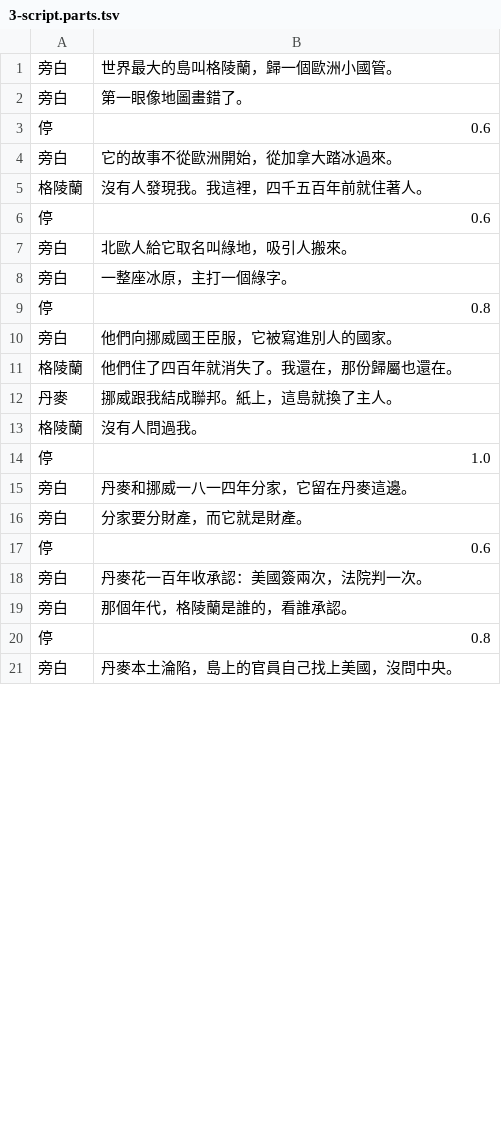
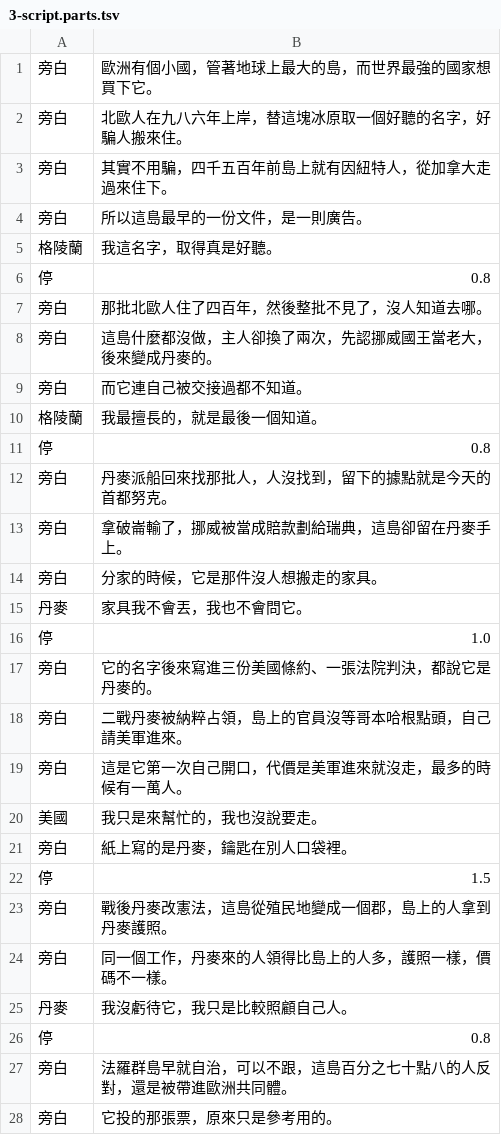
Before and after one commit to ifishlin/geo-pipeline, a TSV file: geo/stories/trump-greenland/3-script.parts.tsv, drawn as a sheet; only a part is shown; the diff covers the shown part only.

```diff
--- a/geo/stories/trump-greenland/3-script.parts.tsv
+++ b/geo/stories/trump-greenland/3-script.parts.tsv
@@ -1,21 +1,28 @@
-旁白	世界最大的島叫格陵蘭，歸一個歐洲小國管。
-旁白	第一眼像地圖畫錯了。
-停	0.6
-旁白	它的故事不從歐洲開始，從加拿大踏冰過來。
-格陵蘭	沒有人發現我。我這裡，四千五百年前就住著人。
-停	0.6
-旁白	北歐人給它取名叫綠地，吸引人搬來。
-旁白	一整座冰原，主打一個綠字。
+旁白	歐洲有個小國，管著地球上最大的島，而世界最強的國家想買下它。
+旁白	北歐人在九八六年上岸，替這塊冰原取一個好聽的名字，好騙人搬來住。
+旁白	其實不用騙，四千五百年前島上就有因紐特人，從加拿大走過來住下。
+旁白	所以這島最早的一份文件，是一則廣告。
+格陵蘭	我這名字，取得真是好聽。
 停	0.8
-旁白	他們向挪威國王臣服，它被寫進別人的國家。
-格陵蘭	他們住了四百年就消失了。我還在，那份歸屬也還在。
-丹麥	挪威跟我結成聯邦。紙上，這島就換了主人。
-格陵蘭	沒有人問過我。
+旁白	那批北歐人住了四百年，然後整批不見了，沒人知道去哪。
+旁白	這島什麼都沒做，主人卻換了兩次，先認挪威國王當老大，後來變成丹麥的。
+旁白	而它連自己被交接過都不知道。
+格陵蘭	我最擅長的，就是最後一個知道。
+停	0.8
+旁白	丹麥派船回來找那批人，人沒找到，留下的據點就是今天的首都努克。
+旁白	拿破崙輸了，挪威被當成賠款劃給瑞典，這島卻留在丹麥手上。
+旁白	分家的時候，它是那件沒人想搬走的家具。
+丹麥	家具我不會丟，我也不會問它。
 停	1.0
-旁白	丹麥和挪威一八一四年分家，它留在丹麥這邊。
-旁白	分家要分財產，而它就是財產。
-停	0.6
-旁白	丹麥花一百年收承認：美國簽兩次，法院判一次。
-旁白	那個年代，格陵蘭是誰的，看誰承認。
+旁白	它的名字後來寫進三份美國條約、一張法院判決，都說它是丹麥的。
+旁白	二戰丹麥被納粹占領，島上的官員沒等哥本哈根點頭，自己請美軍進來。
+旁白	這是它第一次自己開口，代價是美軍進來就沒走，最多的時候有一萬人。
+美國	我只是來幫忙的，我也沒說要走。
+旁白	紙上寫的是丹麥，鑰匙在別人口袋裡。
+停	1.5
+旁白	戰後丹麥改憲法，這島從殖民地變成一個郡，島上的人拿到丹麥護照。
+旁白	同一個工作，丹麥來的人領得比島上的人多，護照一樣，價碼不一樣。
+丹麥	我沒虧待它，我只是比較照顧自己人。
 停	0.8
-旁白	丹麥本土淪陷，島上的官員自己找上美國，沒問中央。
+旁白	法羅群島早就自治，可以不跟，這島百分之七十點八的人反對，還是被帶進歐洲共同體。
+旁白	它投的那張票，原來只是參考用的。
```
Also changed, not shown: 7 added rows, 14 removed rows, 1 moved row and 6 edited cells elsewhere in this file, geo/stories/trump-greenland/3-script.plain.tsv, geo/stories/trump-greenland/3-script.tsv, 27 other files.
